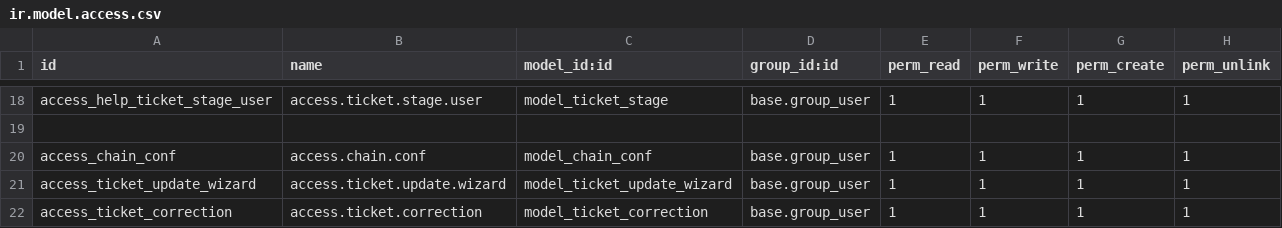
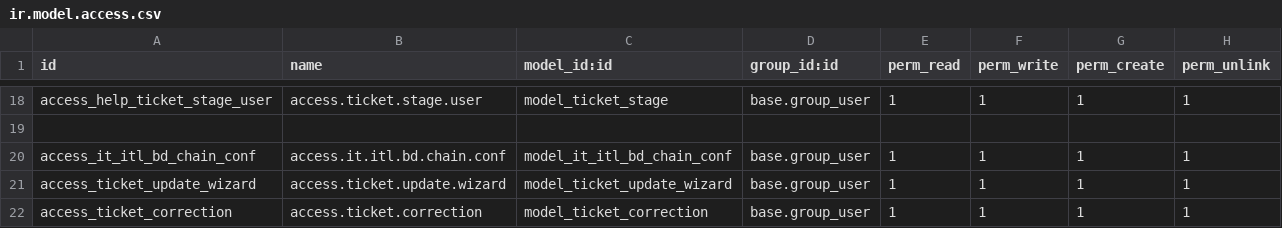
Before and after one commit to Selim-itl/test_repository, a CSV file: itl_it_ticketing/security/ir.model.access.csv, drawn as a sheet; only a part is shown, gaps mark what is left out.

Commit message:
Rename it.itl.bd.chain.conf from chain.conf, hide data file of this model, rename ids of this xml file

```diff
--- a/itl_it_ticketing/security/ir.model.access.csv
+++ b/itl_it_ticketing/security/ir.model.access.csv
@@ -19,3 +19,3 @@ access_help_ticket_stage_user,access.ticket.stage.user,model_ticket_stage,base.g
 
-access_chain_conf,access.chain.conf,model_chain_conf,base.group_user,1,1,1,1
+access_it_itl_bd_chain_conf,access.it.itl.bd.chain.conf,model_it_itl_bd_chain_conf,base.group_user,1,1,1,1
 access_ticket_update_wizard,access.ticket.update.wizard,model_ticket_update_wizard,base.group_user,1,1,1,1
```
Also changed, not shown: 7 other files.
